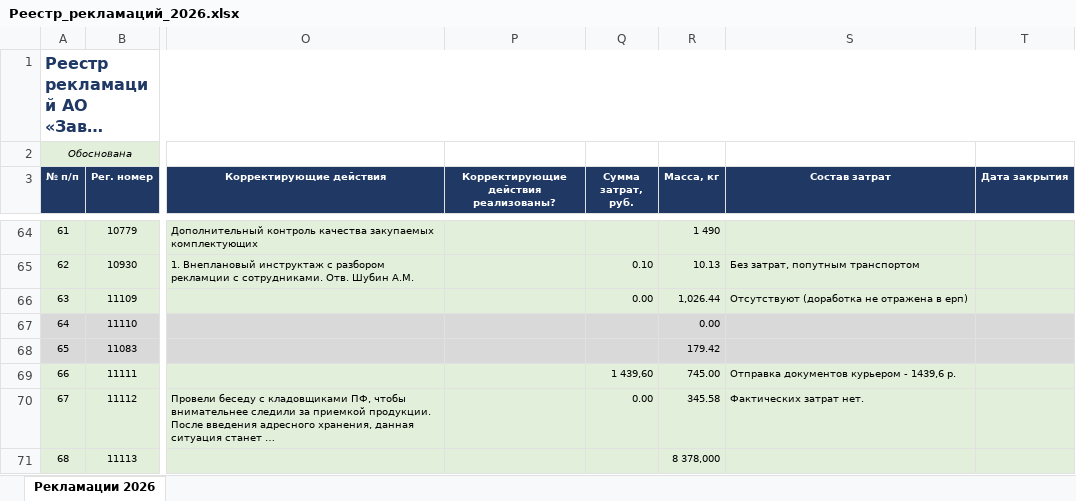
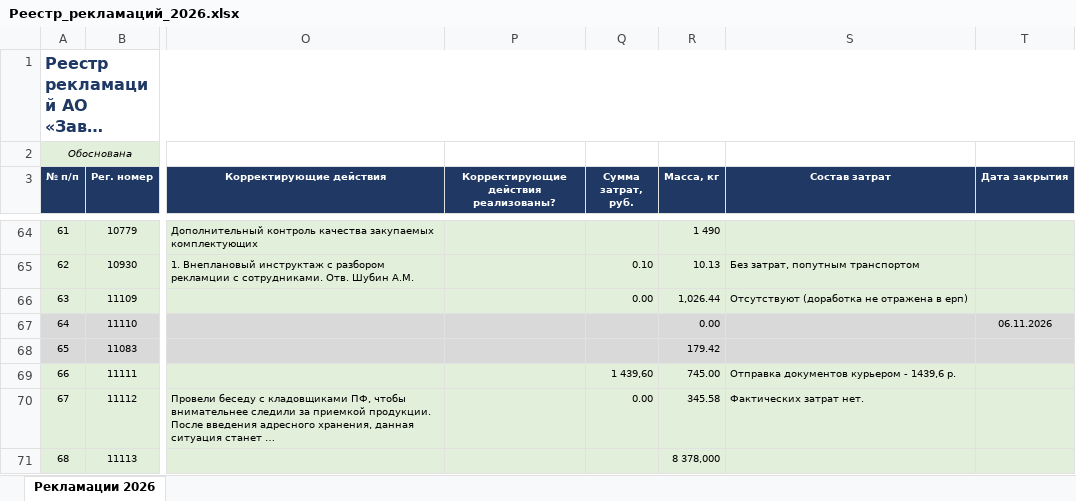
Before and after one commit to skulikovazvpm-tech/quality-dashboard, an Excel workbook: data-rec/Реестр_рекламаций_2026.xlsx, sheet Рекламации 2026, drawn as a sheet; only a part is shown, gaps mark what is left out; long unchanged cells end in …; values as stored, in another font and other column widths than the file's, no borders; the diff names each change by its address in the sheet, - before the commit and + after, or states it on an @@ line.

Commit message:
Add files via upload

```diff
--- a/data-rec/Реестр_рекламаций_2026.xlsx (sheet Рекламации 2026)
+++ b/data-rec/Реестр_рекламаций_2026.xlsx (sheet Рекламации 2026)
-T67 (Дата закрытия): (empty)
+T67 (Дата закрытия): 06.11.2026
```
